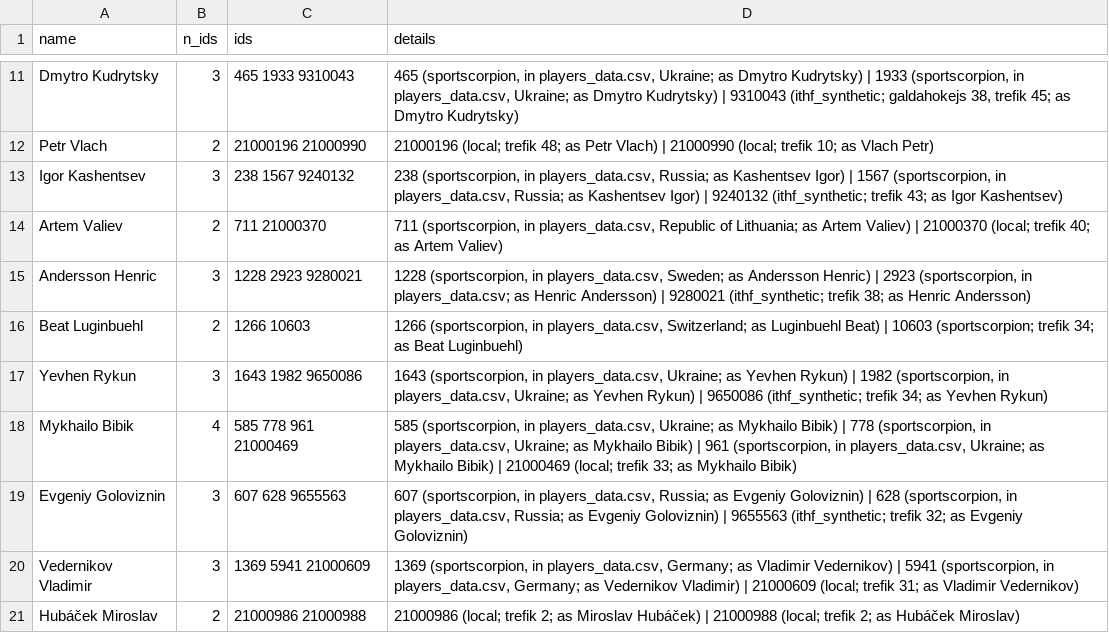
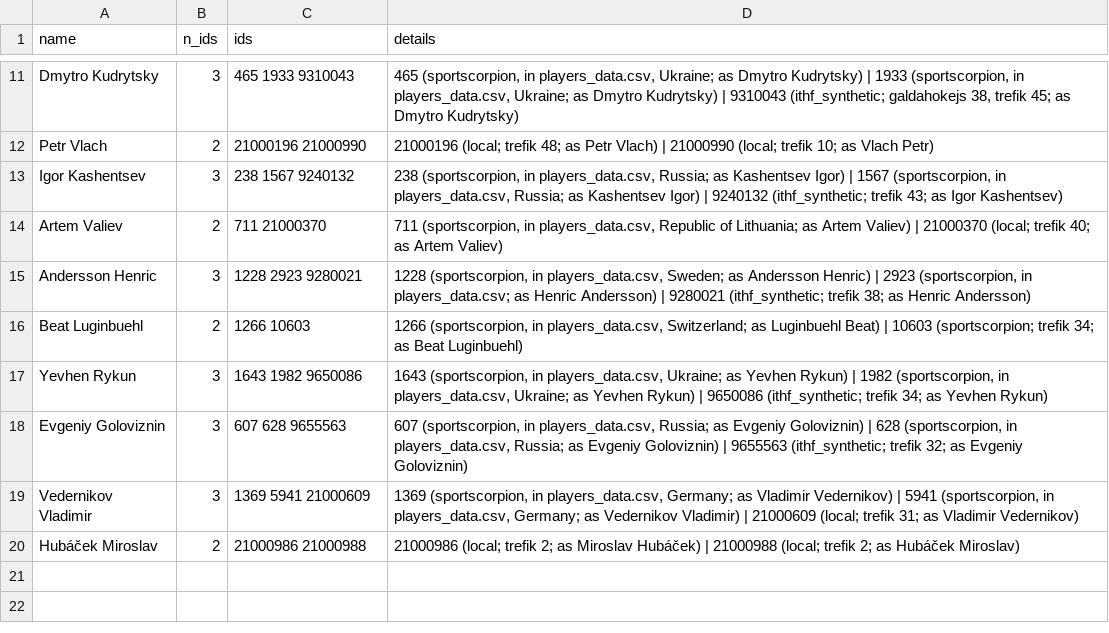
Before and after one commit to amundfylling/table-hockey-scrapers, a CSV file: data/player_id_report.csv, drawn as a sheet; only a part is shown, gaps mark what is left out; the diff names each change by its address in the sheet, - before the commit and + after, or states it on an @@ line.

```diff
--- a/data/player_id_report.csv
+++ b/data/player_id_report.csv
-row 18: Mykhailo Bibik | 4 | 585 778 961 21000469 | 585 (sportscorpion, in players_data.csv, Ukraine; as Mykhailo Bibik) | 778 (sportscorpion, in players_data.csv, Ukraine; as Mykhailo Bibik) | 961 (sportscorpion, in players_data.csv, Ukraine; as Mykhailo Bibik) | 21000469 (local; trefik 33; as Mykhailo Bibik)
```
Also changed, not shown: data/trefik/name_matches.csv, 3 other files.
